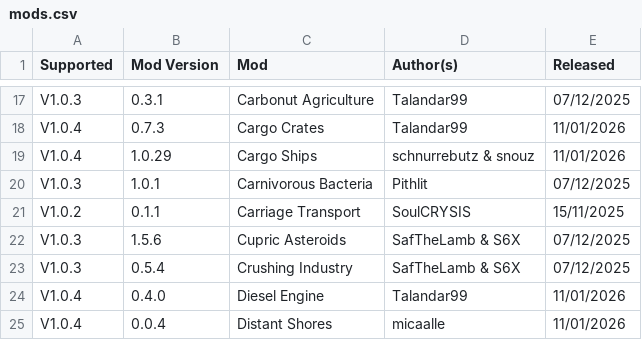
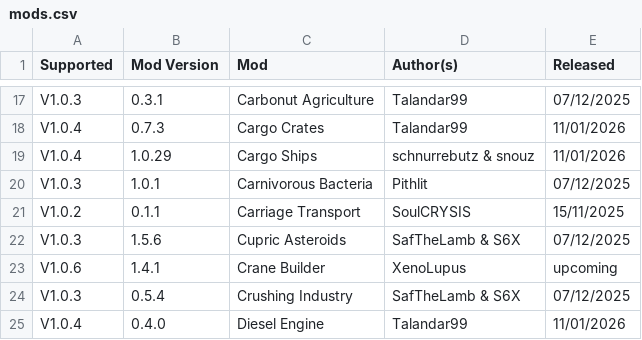
Before and after one commit to odnols/Traducoes-PT-BR, a CSV file: mods.csv, drawn as a sheet; only a part is shown, gaps mark what is left out; the shorter side is filled out with more unchanged rows; the diff names each change by its address in the sheet, - before the commit and + after, or states it on an @@ line.

Commit message:
⭐ New mod: Crane Builder

```diff
--- a/mods.csv
+++ b/mods.csv
+row 23: V1.0.6 | 1.4.1 | Crane Builder | XenoLupus | upcoming
```
Also changed, not shown: 3 other files.
